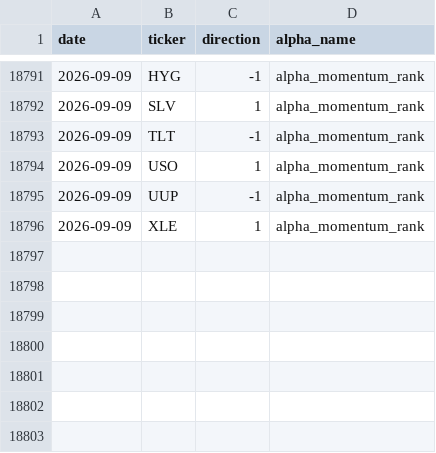
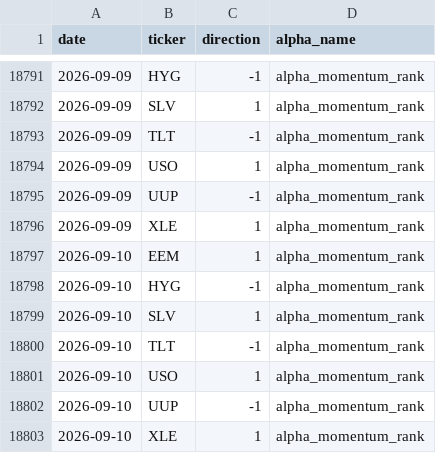
Before and after one commit to nikolas-joyce/alpha-momentum-rank, a CSV file: outputs/signals_latest.csv, drawn as a sheet; only a part is shown, gaps mark what is left out; the diff names each change by its address in the sheet, - before the commit and + after, or states it on an @@ line.

```diff
--- a/outputs/signals_latest.csv
+++ b/outputs/signals_latest.csv
+row 18797: 2026-09-10 | EEM | 1 | alpha_momentum_rank
+row 18798: 2026-09-10 | HYG | -1 | alpha_momentum_rank
+row 18799: 2026-09-10 | SLV | 1 | alpha_momentum_rank
+row 18800: 2026-09-10 | TLT | -1 | alpha_momentum_rank
+row 18801: 2026-09-10 | USO | 1 | alpha_momentum_rank
+row 18802: 2026-09-10 | UUP | -1 | alpha_momentum_rank
+row 18803: 2026-09-10 | XLE | 1 | alpha_momentum_rank
```
